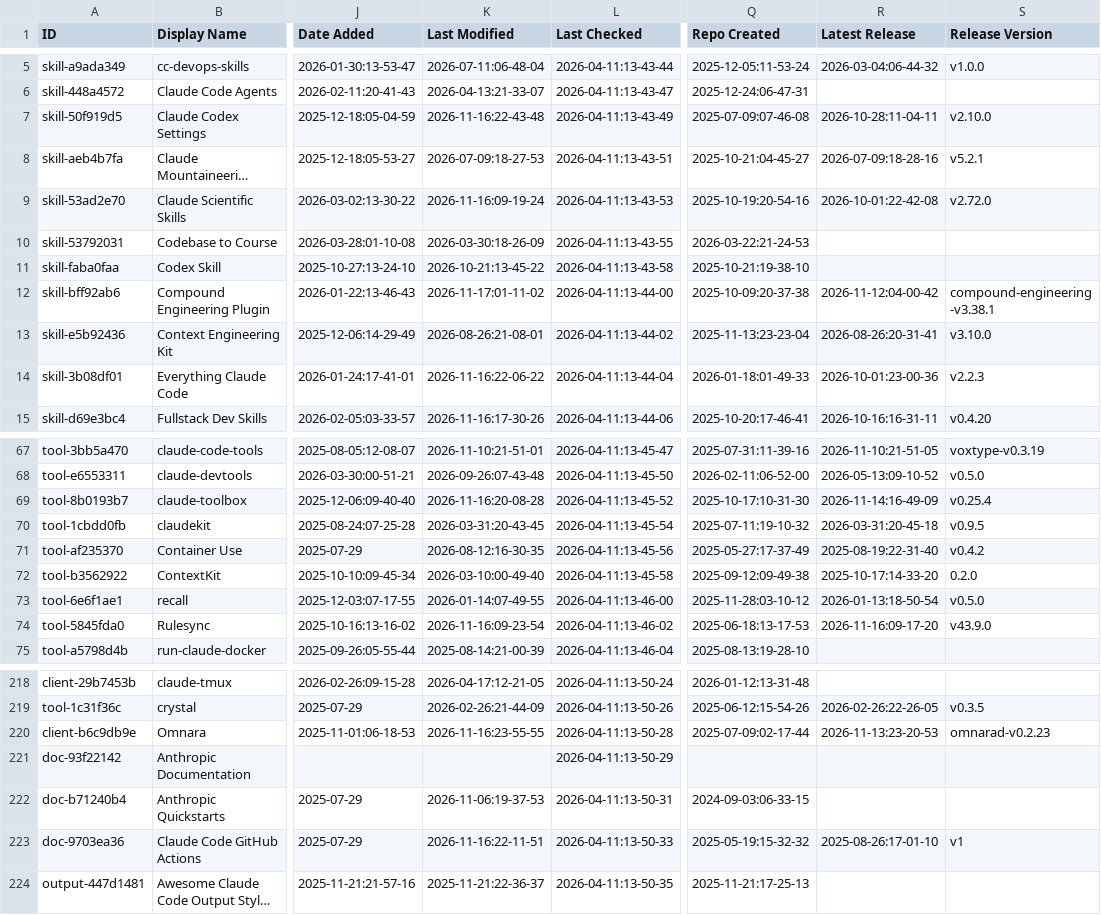
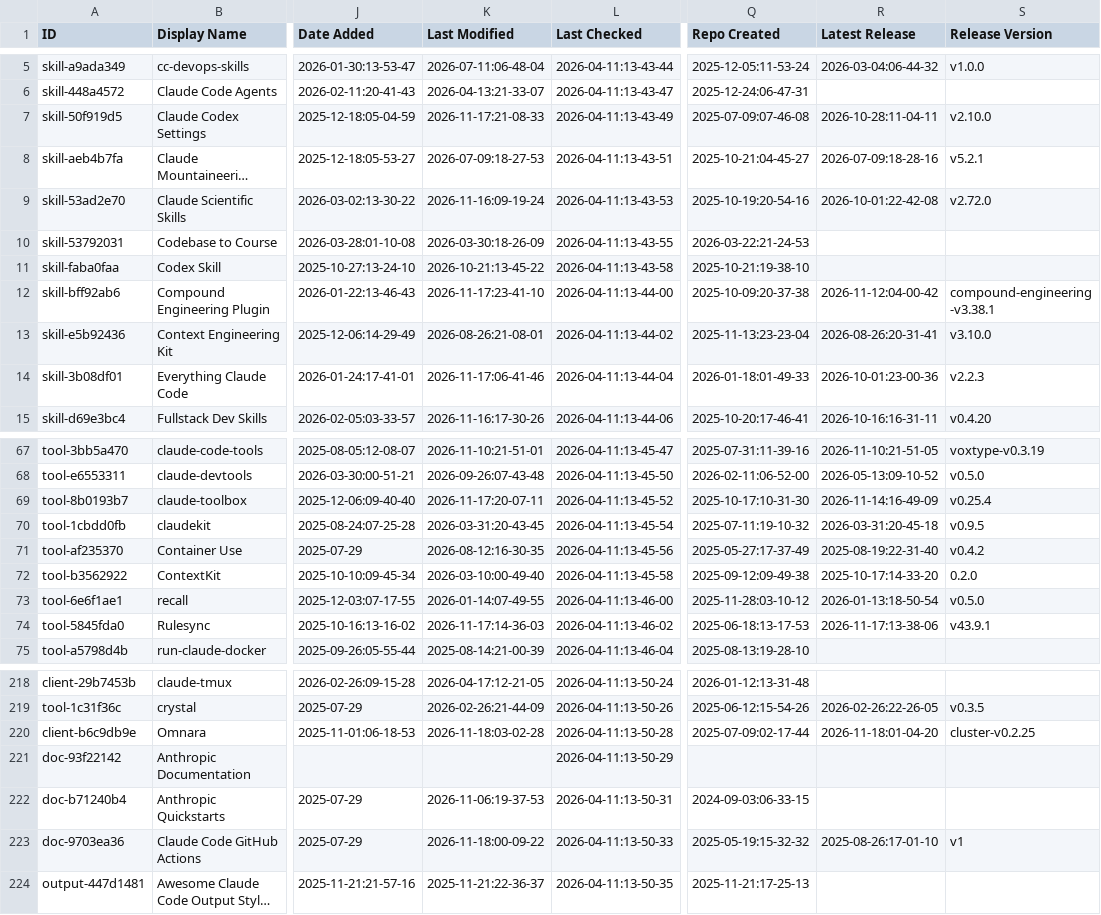
Before and after one commit to g2goose/awesome-claude-code, a CSV file: THE_RESOURCES_TABLE.csv, drawn as a sheet; only a part is shown, gaps mark what is left out; long unchanged cells end in …; the diff covers the shown part only; the diff names each change by its address in the sheet, - before the commit and + after, or states it on an @@ line.

```diff
--- a/THE_RESOURCES_TABLE.csv
+++ b/THE_RESOURCES_TABLE.csv
-K7 (Last Modified): 2026-11-16:22-43-48
+K7 (Last Modified): 2026-11-17:21-08-33
-K12 (Last Modified): 2026-11-17:01-11-02
+K12 (Last Modified): 2026-11-17:23-41-10
-K14 (Last Modified): 2026-11-16:22-06-22
+K14 (Last Modified): 2026-11-17:06-41-46
-K69 (Last Modified): 2026-11-16:20-08-28
+K69 (Last Modified): 2026-11-17:20-07-11
-K74 (Last Modified): 2026-11-16:09-23-54
+K74 (Last Modified): 2026-11-17:14-36-03
-R74 (Latest Release): 2026-11-16:09-17-20
+R74 (Latest Release): 2026-11-17:13-38-06
-S74 (Release Version): v43.9.0
+S74 (Release Version): v43.9.1
-K220 (Last Modified): 2026-11-16:23-55-55
+K220 (Last Modified): 2026-11-18:03-02-28
-R220 (Latest Release): 2026-11-13:23-20-53
+R220 (Latest Release): 2026-11-18:01-04-20
-S220 (Release Version): omnarad-v0.2.23
+S220 (Release Version): cluster-v0.2.25
-K223 (Last Modified): 2026-11-16:22-11-51
+K223 (Last Modified): 2026-11-18:00-09-22
```
Also changed, not shown: 54 edited cells elsewhere in this file.
